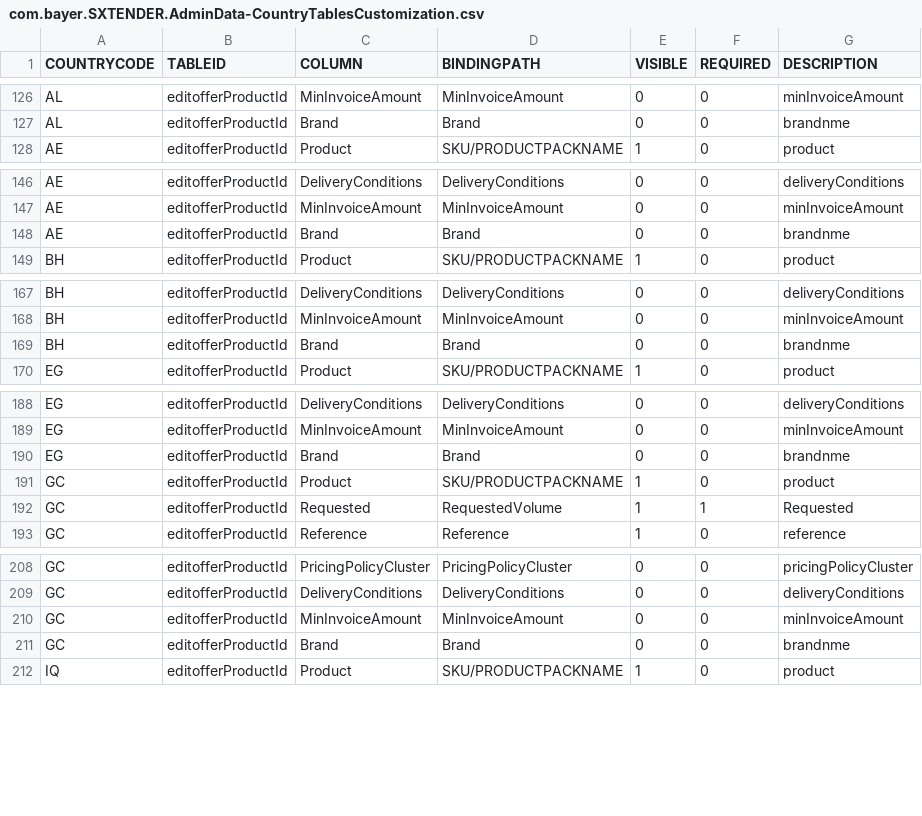
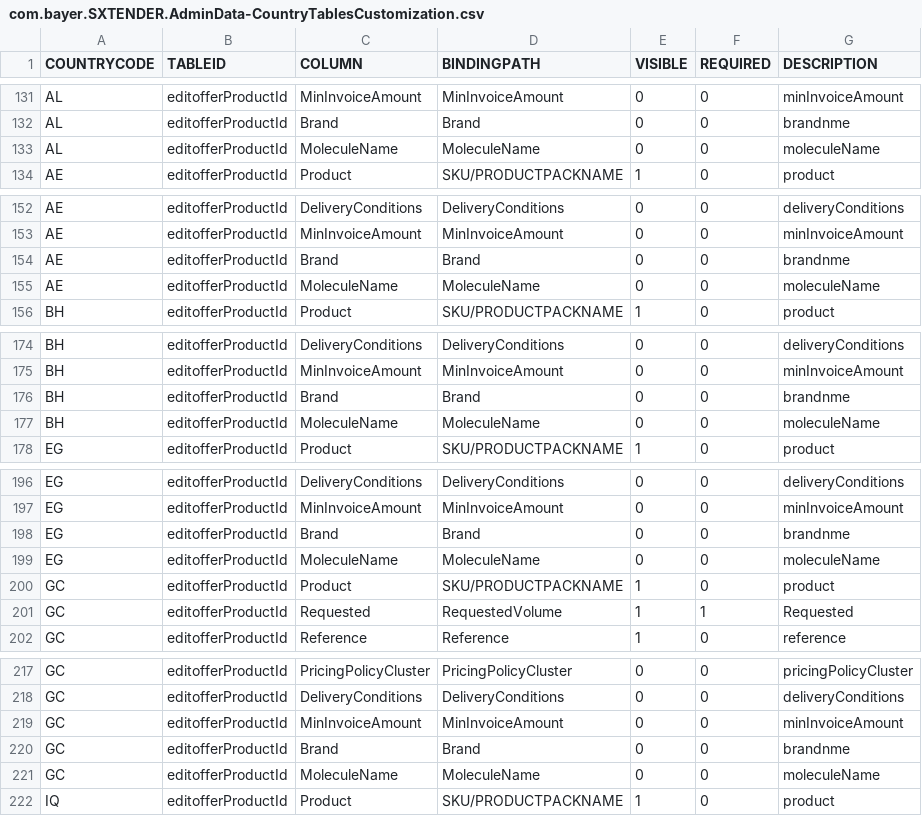
Before and after one commit to mandar-velankar/TNDR_FAST_BACKEND, a CSV file: db/csv/com.bayer.SXTENDER.AdminData-CountryTablesCustomization.csv, drawn as a sheet; only a part is shown, gaps mark what is left out; the diff covers the shown part only; the diff names each change by its address in the sheet, - before the commit and + after, or states it on an @@ line.

Commit message:
Chile Offer Products Page

```diff
--- a/db/csv/com.bayer.SXTENDER.AdminData-CountryTablesCustomization.csv
+++ b/db/csv/com.bayer.SXTENDER.AdminData-CountryTablesCustomization.csv
+row 133: AL | editofferProductId | MoleculeName | MoleculeName | 0 | 0 | moleculeName
+row 155: AE | editofferProductId | MoleculeName | MoleculeName | 0 | 0 | moleculeName
+row 177: BH | editofferProductId | MoleculeName | MoleculeName | 0 | 0 | moleculeName
+row 199: EG | editofferProductId | MoleculeName | MoleculeName | 0 | 0 | moleculeName
+row 221: GC | editofferProductId | MoleculeName | MoleculeName | 0 | 0 | moleculeName
```
Also changed, not shown: 18 added rows elsewhere in this file.
